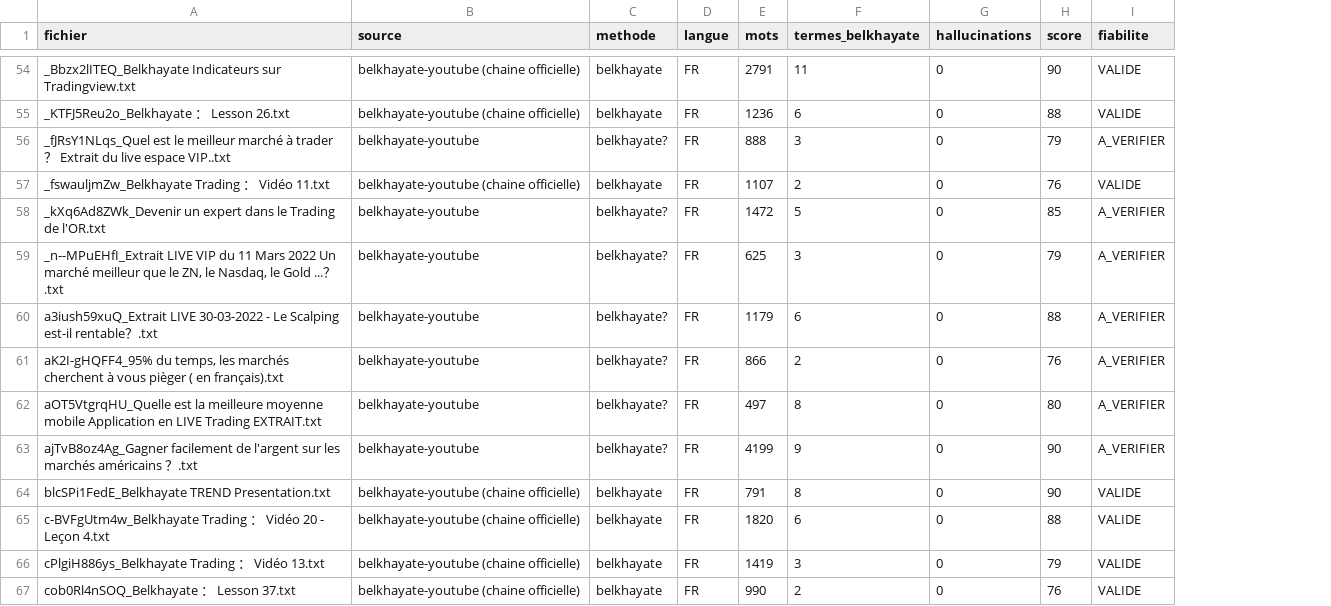
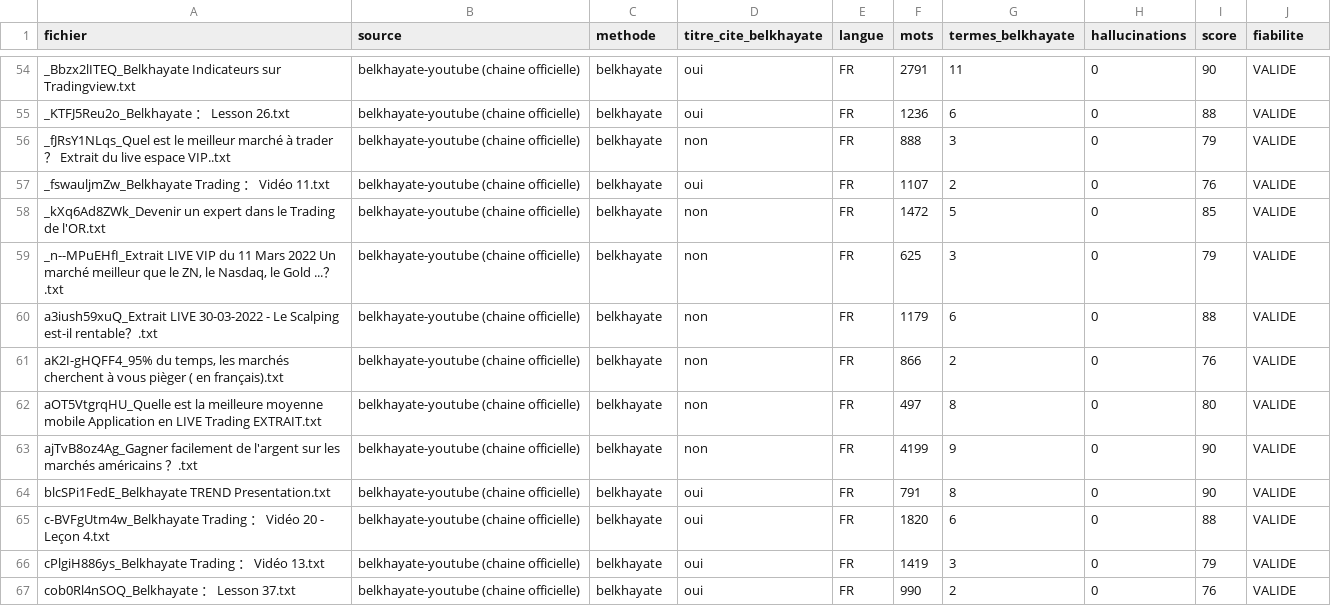
Before and after one commit to mytrackt/trading-copilote, a CSV file: 03-transcriptions/nouvelles-sources/belkhayate-youtube/MANIFESTE_TRANSCRITS.csv, drawn as a sheet; only a part is shown, gaps mark what is left out; addresses are those after the commit; the diff covers the shown part only; the diff names each change by its address in the sheet, - before the commit and + after, or states it on an @@ line.

Commit message:
fix(audit): regle dossier=source belkhayate + retrait marqueur v2.1 + correction chiffres registre

```diff
--- a/03-transcriptions/nouvelles-sources/belkhayate-youtube/MANIFESTE_TRANSCRITS.csv
+++ b/03-transcriptions/nouvelles-sources/belkhayate-youtube/MANIFESTE_TRANSCRITS.csv
+column D (titre_cite_belkhayate), rows 54-67: oui | oui | non | oui | non | non | non | non | non | non | oui | oui | oui | oui
-B56 (source): belkhayate-youtube
+B56 (source): belkhayate-youtube (chaine officielle)
-C56 (methode): belkhayate?
+C56 (methode): belkhayate
-J56 (fiabilite): A_VERIFIER
+J56 (fiabilite): VALIDE
-B58:B63 (source): belkhayate-youtube
+B58:B63 (source): belkhayate-youtube (chaine officielle)
-C58:C63 (methode): belkhayate?
+C58:C63 (methode): belkhayate
-J58:J63 (fiabilite): A_VERIFIER
+J58:J63 (fiabilite): VALIDE
```
Also changed, not shown: 102 edited cells elsewhere in this file, 3 other files.
